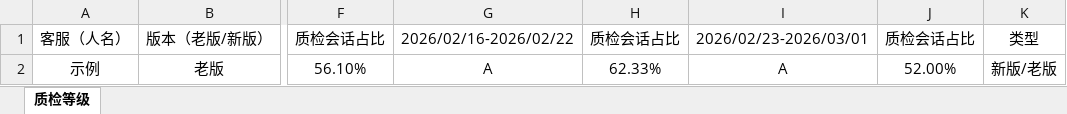
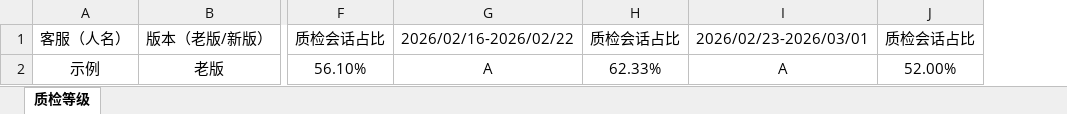
Before and after one commit to zjh564400164-cmd/datatagging, an Excel workbook: templates/qa_template.xlsx, sheet 质检等级, drawn as a sheet; only a part is shown, gaps mark what is left out; values as stored, in another font and other column widths than the file's, no borders; the diff names each change by its address in the sheet, - before the commit and + after, or states it on an @@ line.

Commit message:
fix: 清理QA模板重复版本列，仅保留B列版本字段

```diff
--- a/templates/qa_template.xlsx (sheet 质检等级)
+++ b/templates/qa_template.xlsx (sheet 质检等级)
-column K, rows 1-2: 类型 | 新版/老版
```
